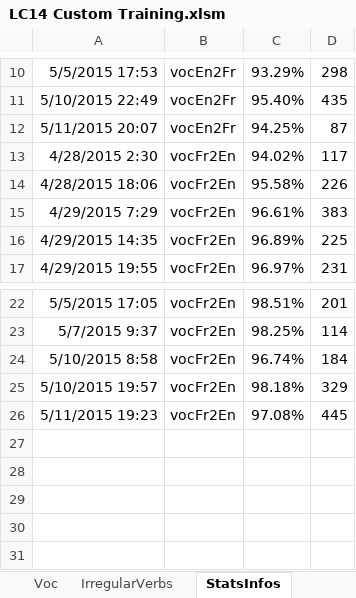
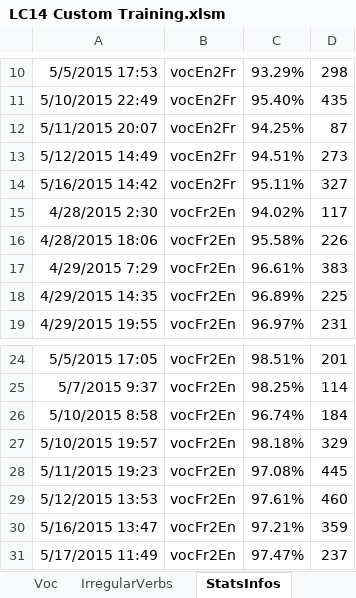
Before and after one commit to MikeNkunku/LC14_Custom_Training, an Excel workbook: LC14 Custom Training.xlsm, sheet StatsInfos, drawn as a sheet; only a part is shown, gaps mark what is left out; values as stored, in another font and other column widths than the file's, no borders; the diff names each change by its address in the sheet, - before the commit and + after, or states it on an @@ line.

Commit message:
Added vocabulary

```diff
--- a/LC14 Custom Training.xlsm (sheet StatsInfos)
+++ b/LC14 Custom Training.xlsm (sheet StatsInfos)
+row 13: 5/12/2015 14:49 | vocEn2Fr | 94.51% | 273
+row 14: 5/16/2015 14:42 | vocEn2Fr | 95.11% | 327
+row 29: 5/12/2015 13:53 | vocFr2En | 97.61% | 460
+row 30: 5/16/2015 13:47 | vocFr2En | 97.21% | 359
+row 31: 5/17/2015 11:49 | vocFr2En | 97.47% | 237
```
Also changed, not shown: sheet Voc, charts or pictures.
